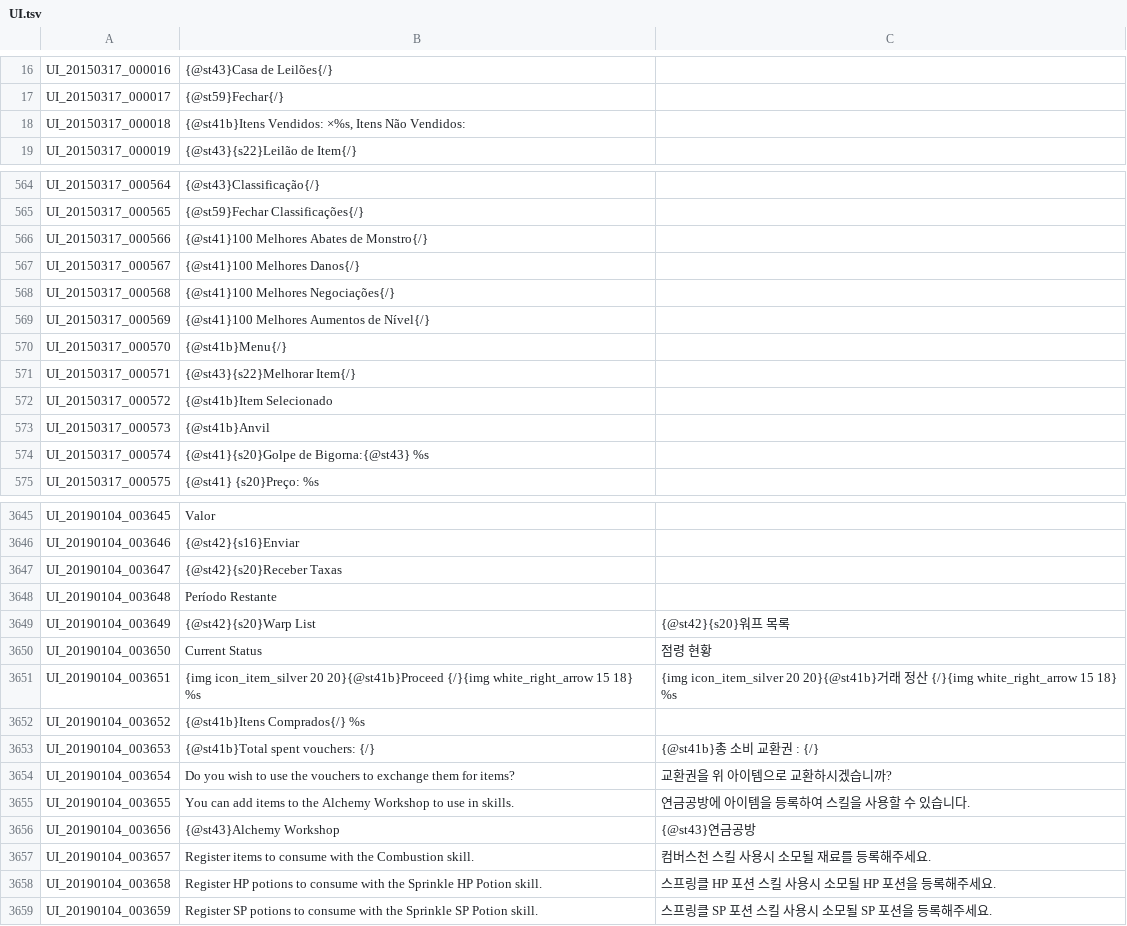
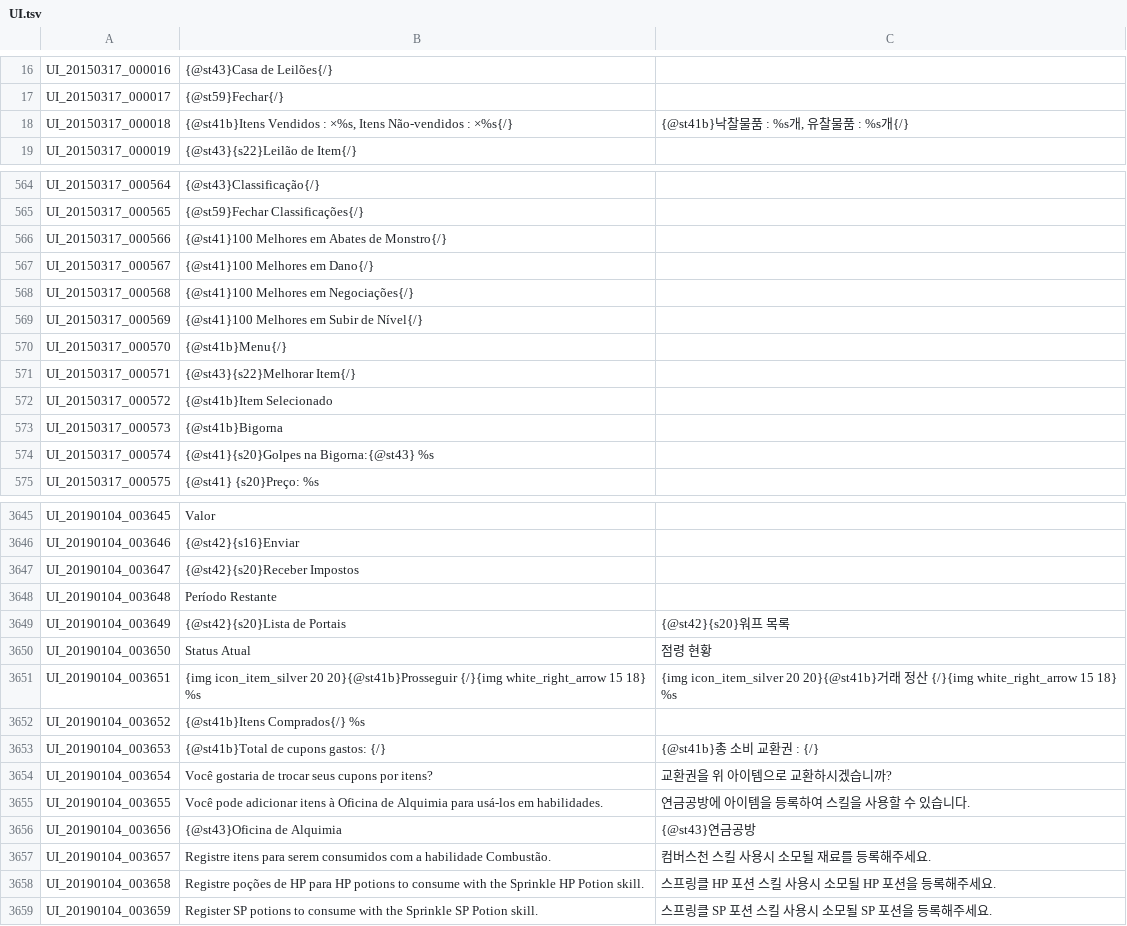
Before and after one commit to Treeofsavior/PortugueseTranslation, a TSV file: UI.tsv, drawn as a sheet; only a part is shown, gaps mark what is left out; the diff covers the shown part only.

```diff
--- a/UI.tsv
+++ b/UI.tsv
@@ -17,3 +17,3 @@ UI_20150317_000016	{@st43}Casa de Leilões{/}
 UI_20150317_000017	{@st59}Fechar{/}	
-UI_20150317_000018	{@st41b}Itens Vendidos: ×%s, Itens Não Vendidos:	
+UI_20150317_000018	{@st41b}Itens Vendidos : ×%s, Itens Não-vendidos : ×%s{/}	{@st41b}낙찰물품 : %s개,  유찰물품 : %s개{/}
 UI_20150317_000019	{@st43}{s22}Leilão de Item{/}	
@@ -565,6 +565,6 @@ UI_20150317_000564	{@st43}Classificação{/}
 UI_20150317_000565	{@st59}Fechar Classificações{/}	
-UI_20150317_000566	{@st41}100 Melhores Abates de Monstro{/}	
-UI_20150317_000567	{@st41}100 Melhores Danos{/}	
-UI_20150317_000568	{@st41}100 Melhores Negociações{/}	
-UI_20150317_000569	{@st41}100 Melhores Aumentos de Nível{/}	
+UI_20150317_000566	{@st41}100 Melhores em Abates de Monstro{/}	
+UI_20150317_000567	{@st41}100 Melhores em Dano{/}	
+UI_20150317_000568	{@st41}100 Melhores em Negociações{/}	
+UI_20150317_000569	{@st41}100 Melhores em Subir de Nível{/}	
 UI_20150317_000570	{@st41b}Menu{/}	
@@ -572,4 +572,4 @@ UI_20150317_000571	{@st43}{s22}Melhorar Item{/}
 UI_20150317_000572	{@st41b}Item Selecionado	
-UI_20150317_000573	{@st41b}Anvil	
-UI_20150317_000574	{@st41}{s20}Golpe de Bigorna:{@st43} %s	
+UI_20150317_000573	{@st41b}Bigorna	
+UI_20150317_000574	{@st41}{s20}Golpes na Bigorna:{@st43} %s	
 UI_20150317_000575	{@st41} {s20}Preço: %s	
@@ -3646,14 +3646,14 @@ UI_20190104_003645	Valor
 UI_20190104_003646	{@st42}{s16}Enviar	
-UI_20190104_003647	{@st42}{s20}Receber Taxas	
+UI_20190104_003647	{@st42}{s20}Receber Impostos	
 UI_20190104_003648	Período Restante	
-UI_20190104_003649	{@st42}{s20}Warp List	{@st42}{s20}워프 목록
-UI_20190104_003650	Current Status	점령 현황
-UI_20190104_003651	{img icon_item_silver 20 20}{@st41b}Proceed {/}{img white_right_arrow 15 18} %s	{img icon_item_silver 20 20}{@st41b}거래 정산 {/}{img white_right_arrow 15 18} %s
+UI_20190104_003649	{@st42}{s20}Lista de Portais	{@st42}{s20}워프 목록
+UI_20190104_003650	Status Atual	점령 현황
+UI_20190104_003651	{img icon_item_silver 20 20}{@st41b}Prosseguir {/}{img white_right_arrow 15 18} %s	{img icon_item_silver 20 20}{@st41b}거래 정산 {/}{img white_right_arrow 15 18} %s
 UI_20190104_003652	{@st41b}Itens Comprados{/} %s	
-UI_20190104_003653	{@st41b}Total spent vouchers: {/}	{@st41b}총 소비 교환권 : {/}
-UI_20190104_003654	Do you wish to use the vouchers to exchange them for items?	교환권을 위 아이템으로 교환하시겠습니까?
-UI_20190104_003655	You can add items to the Alchemy Workshop to use in skills.	연금공방에 아이템을 등록하여 스킬을 사용할 수 있습니다.
-UI_20190104_003656	{@st43}Alchemy Workshop	{@st43}연금공방
-UI_20190104_003657	Register items to consume with the Combustion skill.	컴버스천 스킬 사용시 소모될 재료를 등록해주세요.
-UI_20190104_003658	Register HP potions to consume with the Sprinkle HP Potion skill.	스프링클 HP 포션 스킬 사용시 소모될 HP 포션을 등록해주세요.
+UI_20190104_003653	{@st41b}Total de cupons gastos: {/}	{@st41b}총 소비 교환권 : {/}
+UI_20190104_003654	Você gostaria de trocar seus cupons por itens?	교환권을 위 아이템으로 교환하시겠습니까?
+UI_20190104_003655	Você pode adicionar itens à Oficina de Alquimia para usá-los em habilidades.	연금공방에 아이템을 등록하여 스킬을 사용할 수 있습니다.
+UI_20190104_003656	{@st43}Oficina de Alquimia	{@st43}연금공방
+UI_20190104_003657	Registre itens para serem consumidos com a habilidade Combustão.	컴버스천 스킬 사용시 소모될 재료를 등록해주세요.
+UI_20190104_003658	Registre poções de HP para  HP potions to consume with the Sprinkle HP Potion skill.	스프링클 HP 포션 스킬 사용시 소모될 HP 포션을 등록해주세요.
 UI_20190104_003659	Register SP potions to consume with the Sprinkle SP Potion skill.	스프링클 SP 포션 스킬 사용시 소모될 SP 포션을 등록해주세요.
```
Also changed, not shown: 111 edited cells elsewhere in this file.
